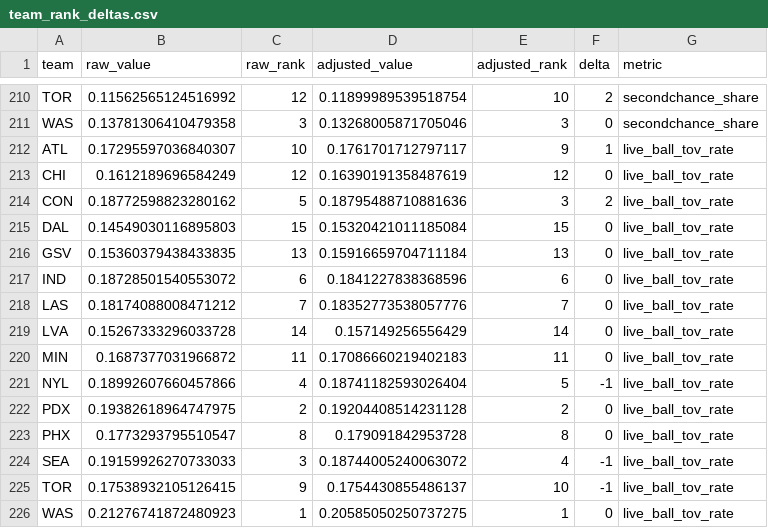
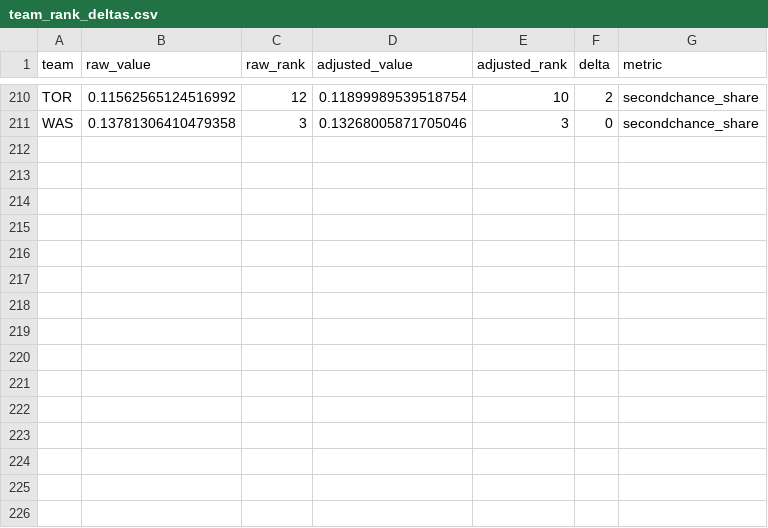
Before and after one commit to wendyguan24/wnba-2026-deadline-framework, a CSV file: output/wehoop/team_rank_deltas.csv, drawn as a sheet; only a part is shown, gaps mark what is left out.

```diff
--- a/output/wehoop/team_rank_deltas.csv
+++ b/output/wehoop/team_rank_deltas.csv
@@ -211,16 +211 @@ TOR,0.11562565124516992,12,0.11899989539518754,10,2,secondchance_share
 WAS,0.13781306410479358,3,0.13268005871705046,3,0,secondchance_share
-ATL,0.17295597036840307,10,0.1761701712797117,9,1,live_ball_tov_rate
-CHI,0.1612189696584249,12,0.16390191358487619,12,0,live_ball_tov_rate
-CON,0.18772598823280162,5,0.18795488710881636,3,2,live_ball_tov_rate
-DAL,0.14549030116895803,15,0.15320421011185084,15,0,live_ball_tov_rate
-GSV,0.15360379438433835,13,0.15916659704711184,13,0,live_ball_tov_rate
-IND,0.18728501540553072,6,0.1841227838368596,6,0,live_ball_tov_rate
-LAS,0.18174088008471212,7,0.18352773538057776,7,0,live_ball_tov_rate
-LVA,0.15267333296033728,14,0.157149256556429,14,0,live_ball_tov_rate
-MIN,0.1687377031966872,11,0.17086660219402183,11,0,live_ball_tov_rate
-NYL,0.18992607660457866,4,0.18741182593026404,5,-1,live_ball_tov_rate
-PDX,0.19382618964747975,2,0.19204408514231128,2,0,live_ball_tov_rate
-PHX,0.1773293795510547,8,0.179091842953728,8,0,live_ball_tov_rate
-SEA,0.19159926270733033,3,0.18744005240063072,4,-1,live_ball_tov_rate
-TOR,0.17538932105126415,9,0.1754430855486137,10,-1,live_ball_tov_rate
-WAS,0.21276741872480923,1,0.20585050250737275,1,0,live_ball_tov_rate
```
Also changed, not shown: output/wehoop/icc_table.csv, output/wehoop/playoff_read.csv, 10 other files.
